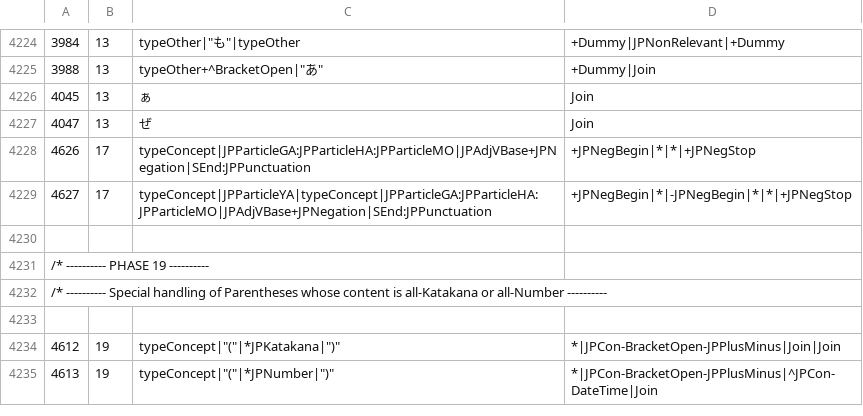
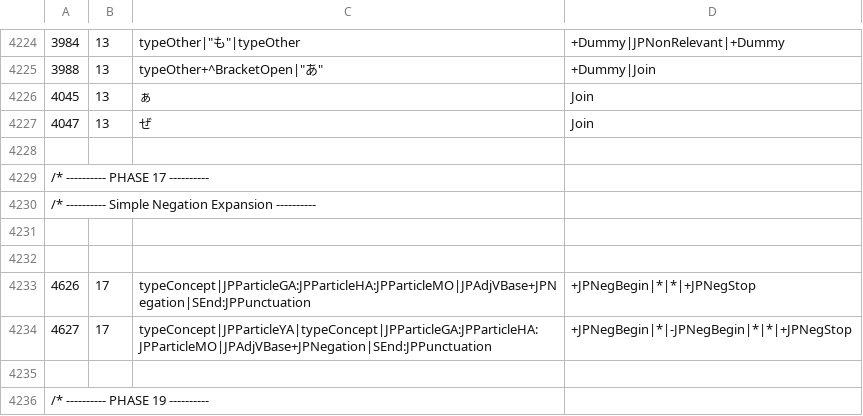
Before and after one commit to intersystems/iknow, a CSV file: language_models/ja/rules.csv, drawn as a sheet; only a part is shown, gaps mark what is left out; the shorter side is filled out with more unchanged rows.

Commit message:
Update Japanese language model to resolve #33

```diff
--- a/language_models/ja/rules.csv
+++ b/language_models/ja/rules.csv
@@ -4227,2 +4227,7 @@
 4047;13;"ぜ";Join;
+
+/* ---------- PHASE 17 ----------
+/*  ---------- Simple Negation Expansion ----------
+
+
 4626;17;typeConcept|JPParticleGA:JPParticleHA:JPParticleMO|JPAdjVBase+JPNegation|SEnd:JPPunctuation;+JPNegBegin|*|*|+JPNegStop;
```
Also changed, not shown: 6 other files.
